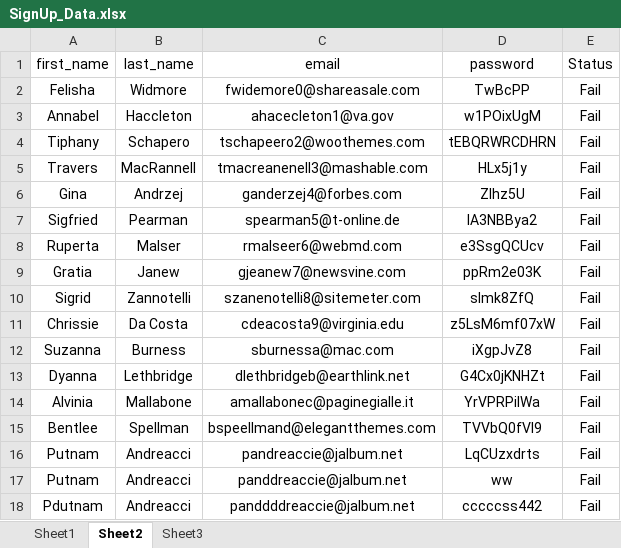
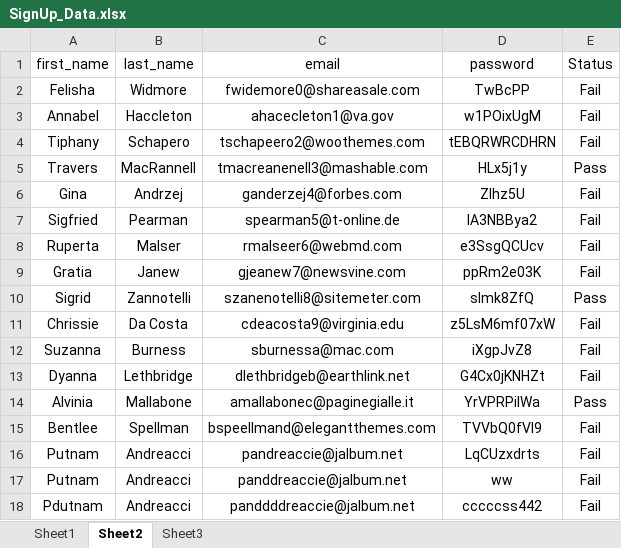
Before and after one commit to janagrit/DuoBank-sprint4-gurus, an Excel workbook: SignUp_Data.xlsx, sheet Sheet2, drawn as a sheet; values as stored, in another font and other column widths than the file's, no borders; the diff names each change by its address in the sheet, - before the commit and + after, or states it on an @@ line.

```diff
--- a/SignUp_Data.xlsx (sheet Sheet2)
+++ b/SignUp_Data.xlsx (sheet Sheet2)
-E5 (Status): Fail
+E5 (Status): Pass
-E10 (Status): Fail
+E10 (Status): Pass
-E14 (Status): Fail
+E14 (Status): Pass
```
Also changed, not shown: Employer1.xlsx, 8 other files.
